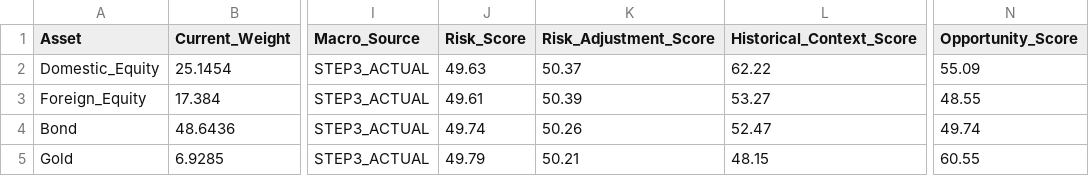
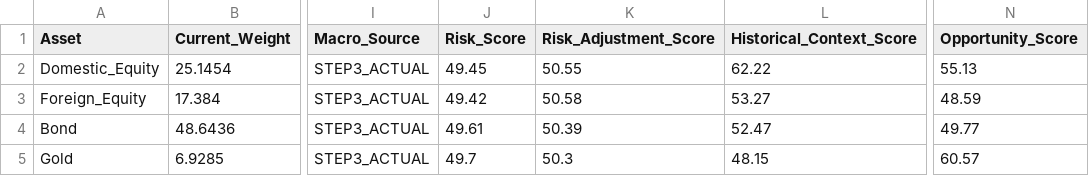
Before and after one commit to mia2628/portfolio_intelligence, a CSV file: outputs/step06/opportunity_details.csv, drawn as a sheet; only a part is shown, gaps mark what is left out; the diff names each change by its address in the sheet, - before the commit and + after, or states it on an @@ line.

```diff
--- a/outputs/step06/opportunity_details.csv
+++ b/outputs/step06/opportunity_details.csv
-J2 (Risk_Score): 49.63
+J2 (Risk_Score): 49.45
-K2 (Risk_Adjustment_Score): 50.37
+K2 (Risk_Adjustment_Score): 50.55
-N2 (Opportunity_Score): 55.09
+N2 (Opportunity_Score): 55.13
-J3 (Risk_Score): 49.61
+J3 (Risk_Score): 49.42
-K3 (Risk_Adjustment_Score): 50.39
+K3 (Risk_Adjustment_Score): 50.58
-N3 (Opportunity_Score): 48.55
+N3 (Opportunity_Score): 48.59
-J4 (Risk_Score): 49.74
+J4 (Risk_Score): 49.61
-K4 (Risk_Adjustment_Score): 50.26
+K4 (Risk_Adjustment_Score): 50.39
-N4 (Opportunity_Score): 49.74
+N4 (Opportunity_Score): 49.77
-J5 (Risk_Score): 49.79
+J5 (Risk_Score): 49.7
-K5 (Risk_Adjustment_Score): 50.21
+K5 (Risk_Adjustment_Score): 50.3
-N5 (Opportunity_Score): 60.55
+N5 (Opportunity_Score): 60.57
```
Also changed, not shown: data/historical/historical_data.csv, data/step03_market_inputs.csv, 8 other files.
